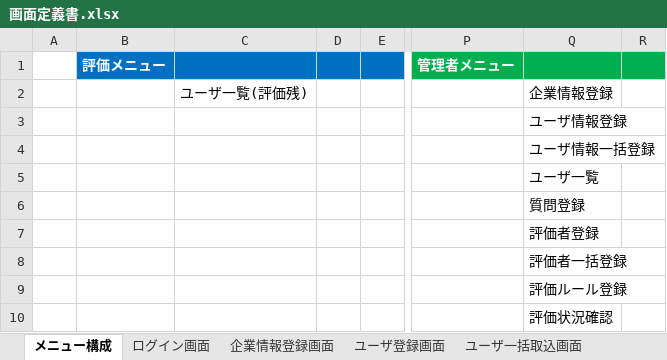
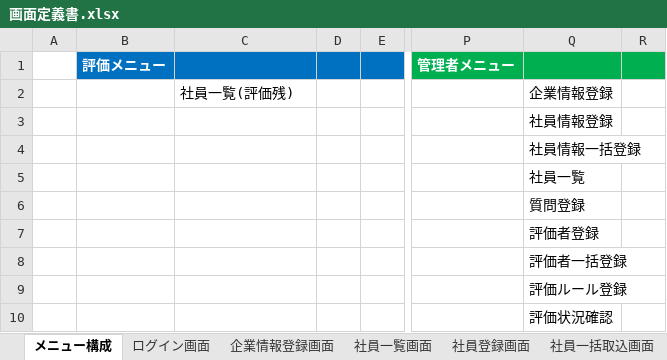
Before and after one commit to TetsujiFurukawa/Sanrokumaru, an Excel workbook: 01_document/画面定義書.xlsx, sheet メニュー構成, drawn as a sheet; only a part is shown, gaps mark what is left out; values as stored, in another font and other column widths than the file's, no borders; charts and pictures not drawn; the diff names each change by its address in the sheet, - before the commit and + after, or states it on an @@ line.

```diff
--- a/01_document/画面定義書.xlsx (sheet メニュー構成)
+++ b/01_document/画面定義書.xlsx (sheet メニュー構成)
-sheet tab: ユーザ登録画面
+sheet tab: 社員登録画面
-sheet tab: ユーザ一括取込画面
+sheet tab: 社員一括取込画面
-C2: ユーザ一覧(評価残)
+C2: 社員一覧(評価残)
-Q3: ユーザ情報登録
+Q3: 社員情報登録
-Q4: ユーザ情報一括登録
+Q4: 社員情報一括登録
-Q5: ユーザ一覧
+Q5: 社員一覧
```
Also changed, not shown: sheet 社員一覧画面, sheet 評価結果確認画面, sheet 評価方式登録画面, sheet 社員一括取込画面, sheet 社員登録画面, other sheet tabs, charts or pictures, 01_document/フロー図.xlsx.
